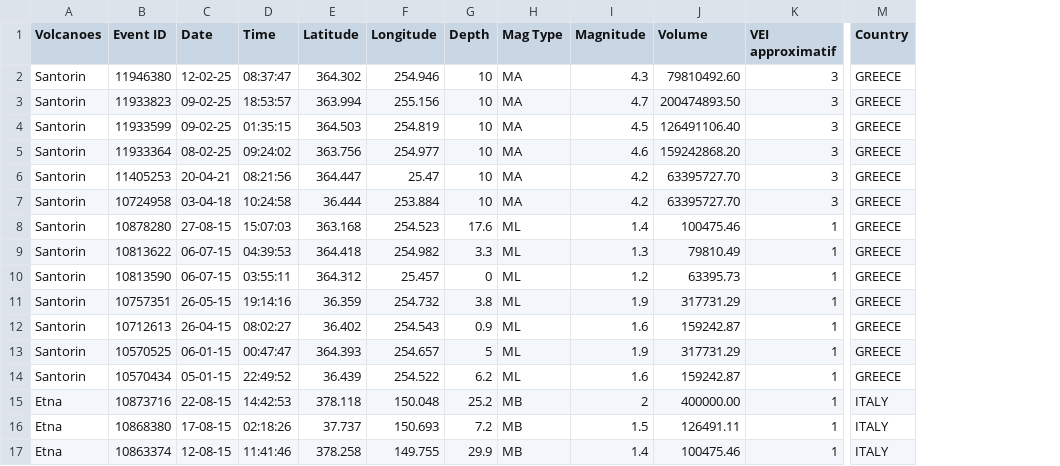
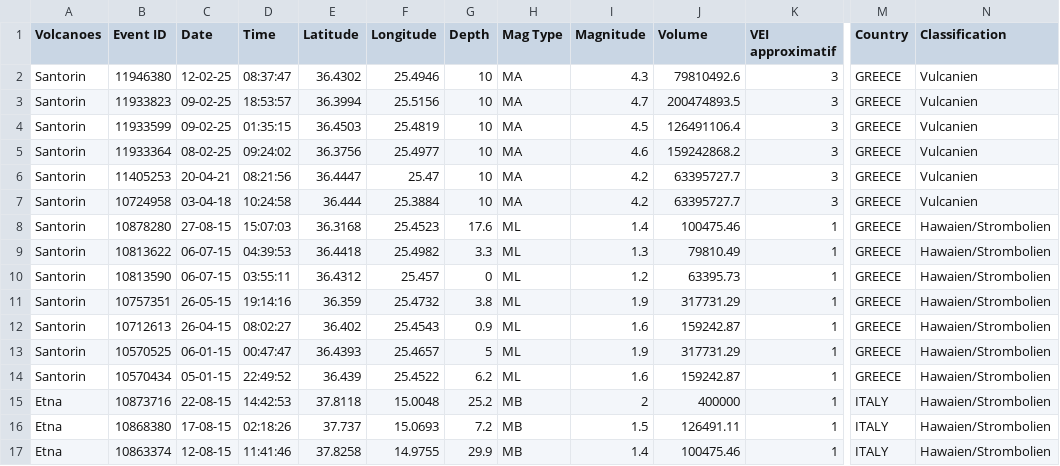
Before and after one commit to jacobssofia2004-ops/Analyses-de-donn-es-projet-rmd, a CSV file: DataR.csv, drawn as a sheet; only a part is shown, gaps mark what is left out; the diff covers the shown part only; the diff names each change by its address in the sheet, - before the commit and + after, or states it on an @@ line.

```diff
--- a/DataR.csv
+++ b/DataR.csv
+column N (Classification), rows 2-17: Vulcanien | Vulcanien | Vulcanien | Vulcanien | Vulcanien | Vulcanien | Hawaien/Strombolien | Hawaien/Strombolien | Hawaien/Strombolien | Hawaien/Strombolien | Hawaien/Strombolien | Hawaien/Strombolien | Hawaien/Strombolien | Hawaien/Strombolien | Hawaien/Strombolien | Hawaien/Strombolien
-E2 (Latitude): 364.302
+E2 (Latitude): 36.4302
-F2 (Longitude): 254.946
+F2 (Longitude): 25.4946
-J2 (Volume): 79810492.60
+J2 (Volume): 79810492.6
-E3 (Latitude): 363.994
+E3 (Latitude): 36.3994
-F3 (Longitude): 255.156
+F3 (Longitude): 25.5156
-J3 (Volume): 200474893.50
+J3 (Volume): 200474893.5
-E4 (Latitude): 364.503
+E4 (Latitude): 36.4503
-F4 (Longitude): 254.819
+F4 (Longitude): 25.4819
-J4 (Volume): 126491106.40
+J4 (Volume): 126491106.4
-E5 (Latitude): 363.756
+E5 (Latitude): 36.3756
-F5 (Longitude): 254.977
+F5 (Longitude): 25.4977
-J5 (Volume): 159242868.20
+J5 (Volume): 159242868.2
-E6 (Latitude): 364.447
+E6 (Latitude): 36.4447
-J6:J7 (Volume): 63395727.70
+J6:J7 (Volume): 63395727.7
-F7 (Longitude): 253.884
+F7 (Longitude): 25.3884
-E8 (Latitude): 363.168
+E8 (Latitude): 36.3168
-F8 (Longitude): 254.523
+F8 (Longitude): 25.4523
-E9 (Latitude): 364.418
+E9 (Latitude): 36.4418
-F9 (Longitude): 254.982
+F9 (Longitude): 25.4982
-E10 (Latitude): 364.312
+E10 (Latitude): 36.4312
-F11 (Longitude): 254.732
+F11 (Longitude): 25.4732
-F12 (Longitude): 254.543
+F12 (Longitude): 25.4543
-E13 (Latitude): 364.393
+E13 (Latitude): 36.4393
-F13 (Longitude): 254.657
+F13 (Longitude): 25.4657
-F14 (Longitude): 254.522
+F14 (Longitude): 25.4522
-E15 (Latitude): 378.118
+E15 (Latitude): 37.8118
-F15 (Longitude): 150.048
+F15 (Longitude): 15.0048
-J15 (Volume): 400000.00
+J15 (Volume): 400000
-F16 (Longitude): 150.693
+F16 (Longitude): 15.0693
-E17 (Latitude): 378.258
+E17 (Latitude): 37.8258
-F17 (Longitude): 149.755
+F17 (Longitude): 14.9755
```
Also changed, not shown: 64 edited cells elsewhere in this file, 2 other files.
